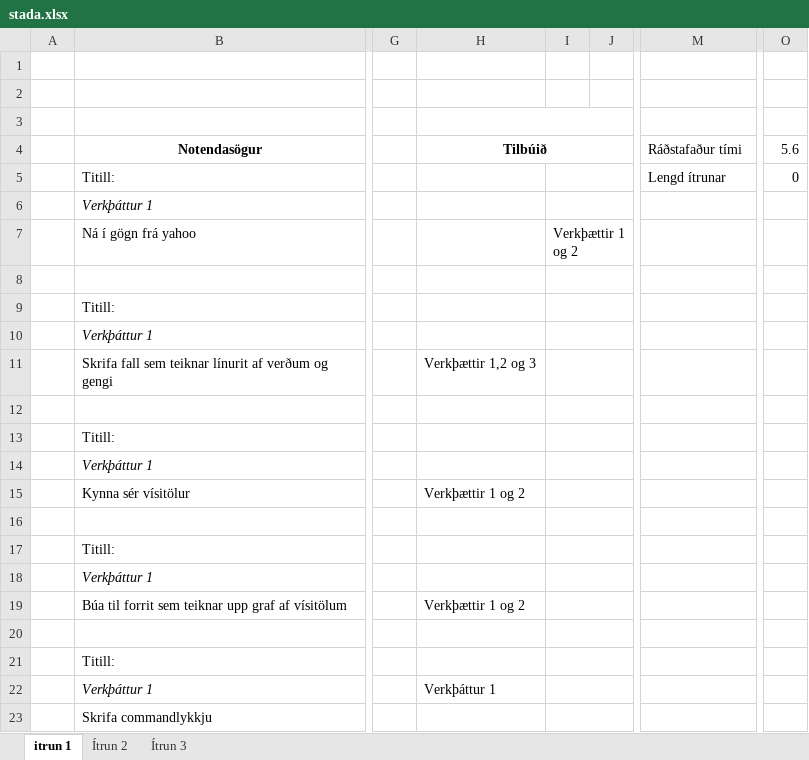
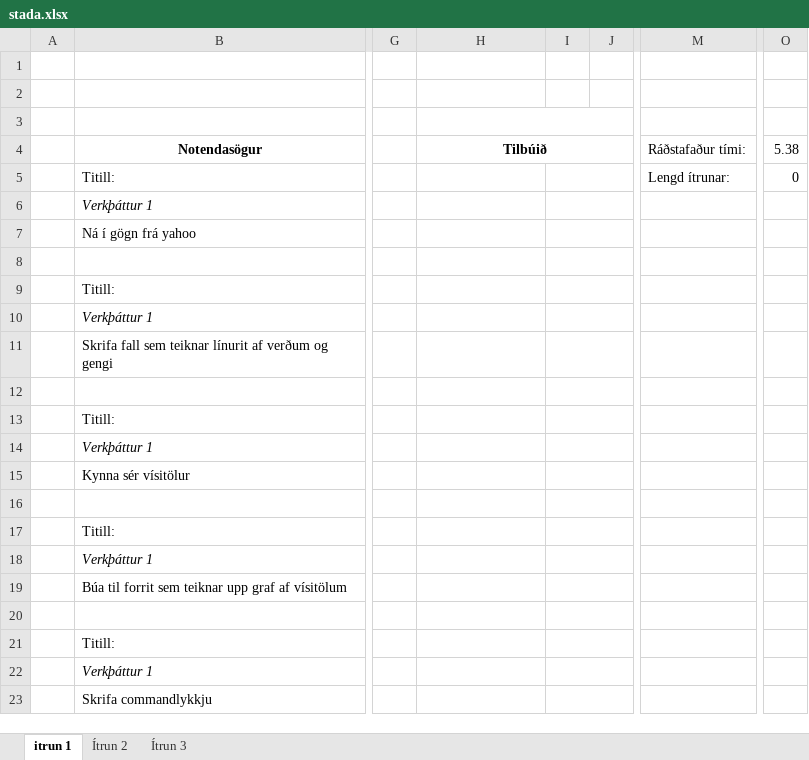
Before and after one commit to Tritlo/BangsimonStocks, an Excel workbook: stada.xlsx, sheet itrun 1, drawn as a sheet; only a part is shown, gaps mark what is left out; values as stored, in another font and other column widths than the file's, no borders; charts and pictures not drawn; the diff names each change by its address in the sheet, - before the commit and + after, or states it on an @@ line.

Commit message:
2.xlsx er tilbúið sem áætlun, þarf bara að setja inn í 3.ítrunar möppu
git-svn-id: https://tgapc93.rhi.hi.is/svn/softdev/2013/hopur19@8229 5d233661-44a1-474e-bded-f455fa16cf90

```diff
--- a/stada.xlsx (sheet itrun 1)
+++ b/stada.xlsx (sheet itrun 1)
-M4: Ráðstafaður tími
+M4: Ráðstafaður tími:
-O4: 5.6
+O4: 5.38
-M5: Lengd ítrunar
+M5: Lengd ítrunar:
-I7: Verkþættir 1 og 2
+I7: (empty)
-H11: Verkþættir 1,2 og 3
+H11: (empty)
-H15: Verkþættir 1 og 2
+H15: (empty)
-H19: Verkþættir 1 og 2
+H19: (empty)
-H22: Verkþáttur 1
+H22: (empty)
```
Also changed, not shown: sheet Ítrun 3, sheet Ítrun 2, charts or pictures, 2.xlsx.
